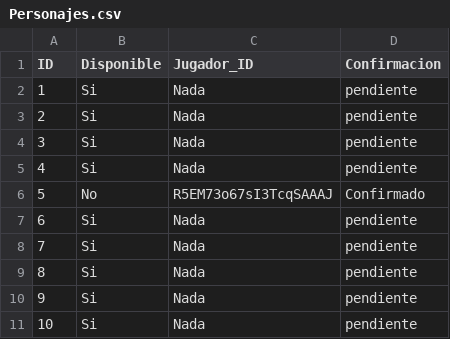
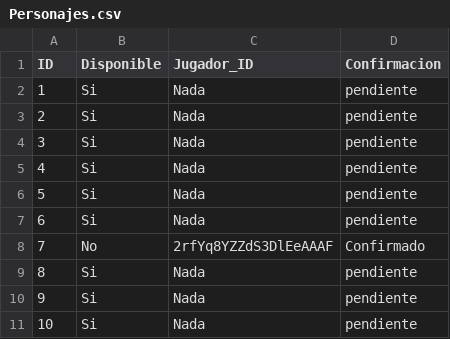
Before and after one commit to albertodiazz/multiplayer-game, a CSV file: data/Personajes.csv, drawn as a sheet; removed rows and columns are numbered as before the commit, all else as after; the diff names each change by its address in the sheet, - before the commit and + after, or states it on an @@ line.

Commit message:
ya esta terminada seteada la funcion de selccion para que funcione con un jugador o multijugador

```diff
--- a/data/Personajes.csv
+++ b/data/Personajes.csv
-row 6: 5 | No | R5EM73o67sI3TcqSAAAJ | Confirmado
@@ column A (ID) renumbered between rows 6 and 7 @@
+row 8: 7 | No | 2rfYq8YZZdS3DlEeAAAF | Confirmado
```
Also changed, not shown: 10 other files.
